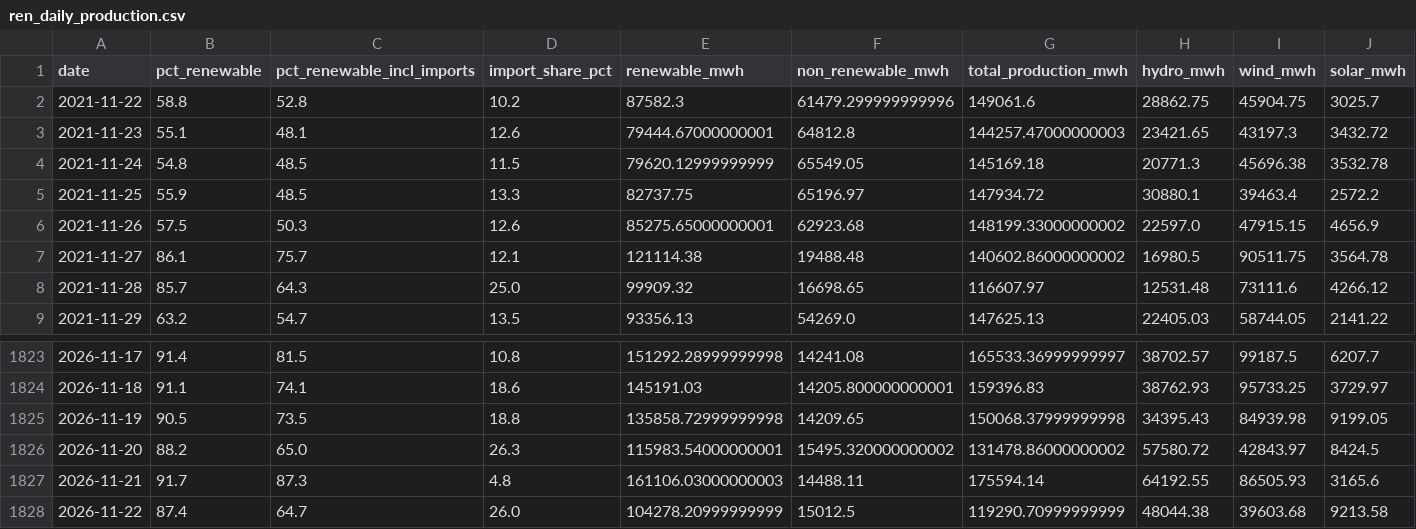
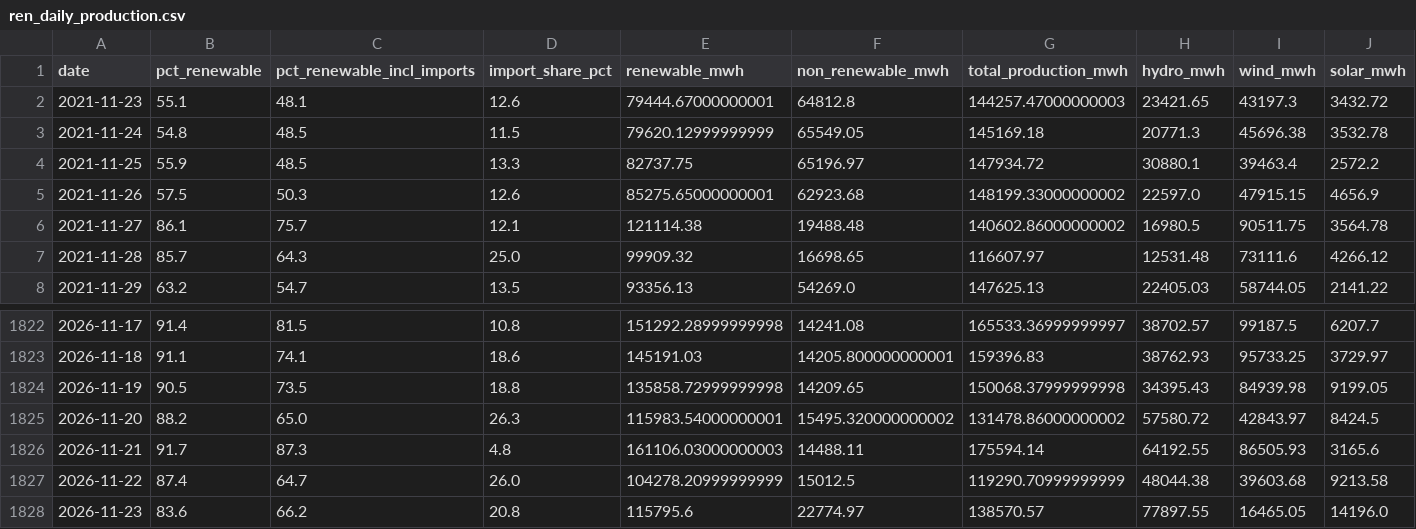
Before and after one commit to JoaoFelicissimo03/PT-Energy-Transition-Analytics, a CSV file: data/processed/ren_daily_production.csv, drawn as a sheet; only a part is shown, gaps mark what is left out; removed rows and columns are numbered as before the commit, all else as after; rows hold the shown columns only; the diff names each change by its address in the sheet, - before the commit and + after, or states it on an @@ line.

```diff
--- a/data/processed/ren_daily_production.csv
+++ b/data/processed/ren_daily_production.csv
-row 2: 2021-11-22 | 58.8 | 52.8 | 10.2 | 87582.3 | 61479.299999999996 | 149061.6 | 28862.75 | 45904.75 | 3025.7
+row 1828: 2026-11-23 | 83.6 | 66.2 | 20.8 | 115795.6 | 22774.97 | 138570.57 | 77897.55 | 16465.05 | 14196.0
```
Also changed, not shown: data/processed/model_metrics.csv, data/processed/model_predictions.csv, 4 other files.
